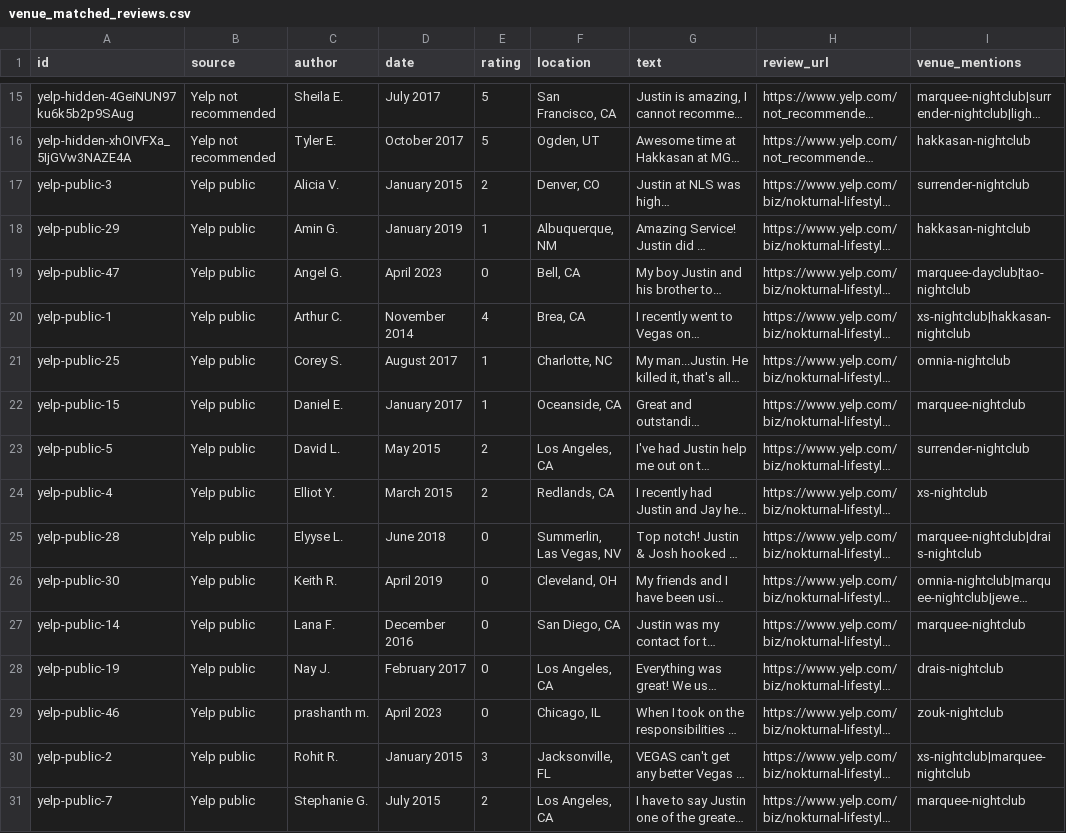
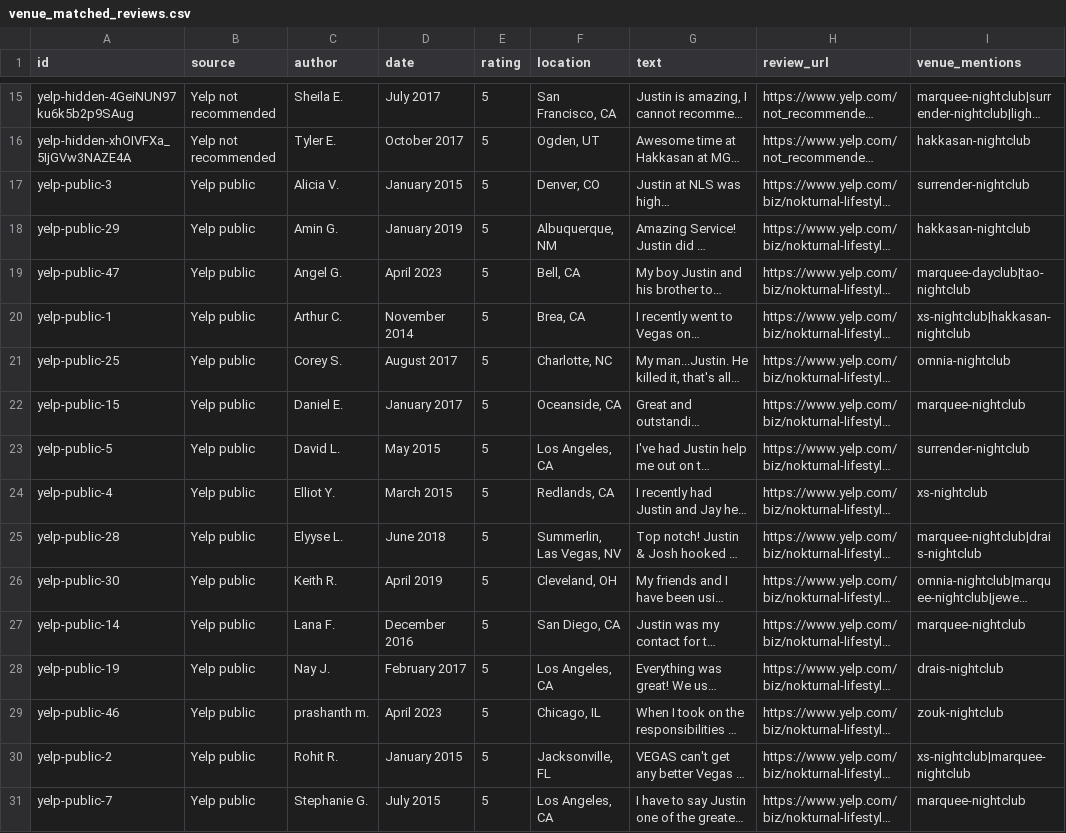
Before and after one commit to swinneyj/nok-cf-migration, a CSV file: data/reviews/venue_matched_reviews.csv, drawn as a sheet; only a part is shown, gaps mark what is left out; long unchanged cells end in …; the diff names each change by its address in the sheet, - before the commit and + after, or states it on an @@ line.

```diff
--- a/data/reviews/venue_matched_reviews.csv
+++ b/data/reviews/venue_matched_reviews.csv
-E17 (rating): 2
+E17 (rating): 5
-E18 (rating): 1
+E18 (rating): 5
-E19 (rating): 0
+E19 (rating): 5
-E20 (rating): 4
+E20 (rating): 5
-E21:E22 (rating): 1
+E21:E22 (rating): 5
-E23:E24 (rating): 2
+E23:E24 (rating): 5
-E25:E29 (rating): 0
+E25:E29 (rating): 5
-E30 (rating): 3
+E30 (rating): 5
-E31 (rating): 2
+E31 (rating): 5
```
Also changed, not shown: data/reviews/normalized_reviews.csv, 3 other files.
